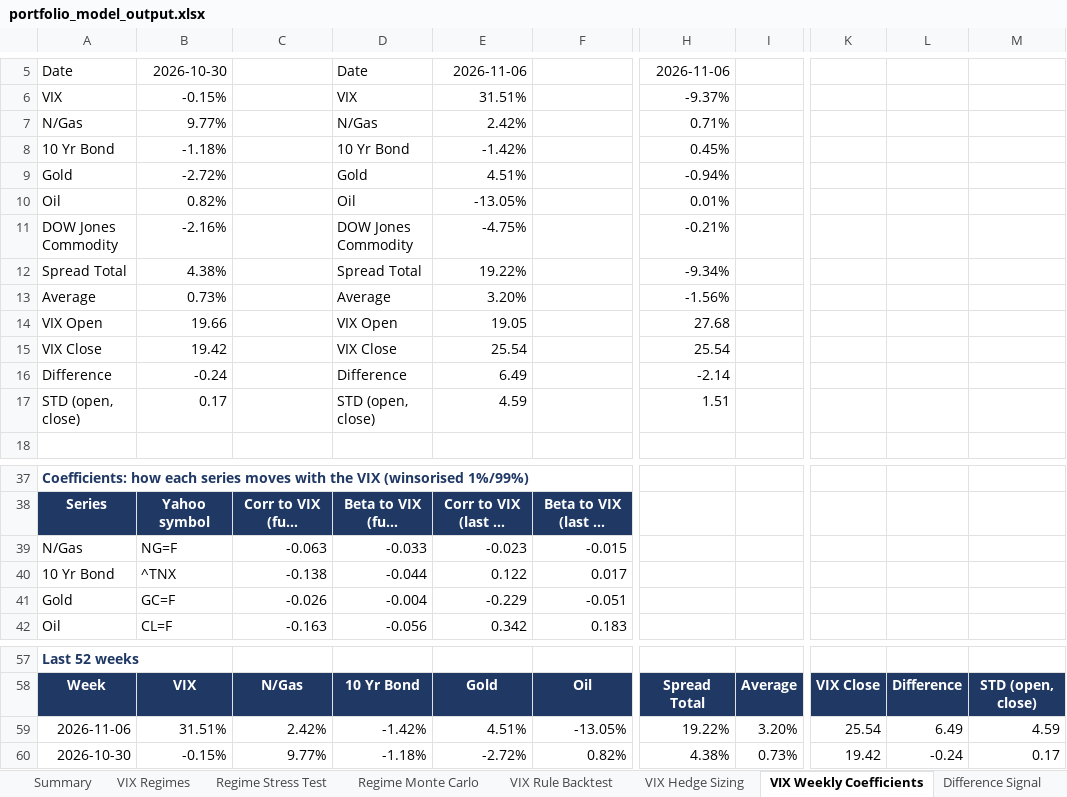
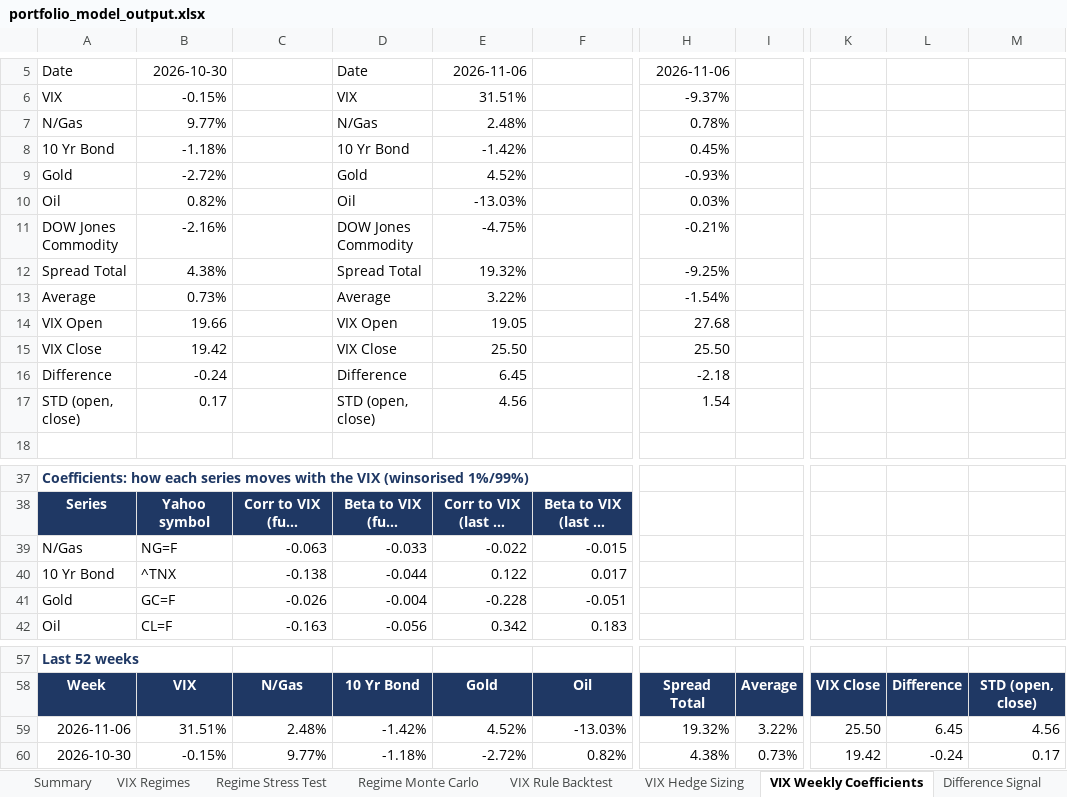
Before and after one commit to caseanalytica-gif/case-analytica-website, an Excel workbook: portfolio-model/portfolio_model_output.xlsx, sheet VIX Weekly Coefficients, drawn as a sheet; only a part is shown, gaps mark what is left out; long unchanged cells end in …; values as stored, in another font and other column widths than the file's, no borders; the diff names each change by its address in the sheet, - before the commit and + after, or states it on an @@ line.

```diff
--- a/portfolio-model/portfolio_model_output.xlsx (sheet VIX Weekly Coefficients)
+++ b/portfolio-model/portfolio_model_output.xlsx (sheet VIX Weekly Coefficients)
-E7: 2.42%
+E7: 2.48%
-H7: 0.71%
+H7: 0.78%
-E9: 4.51%
+E9: 4.52%
-H9: -0.94%
+H9: -0.93%
-E10: -13.05%
+E10: -13.03%
-H10: 0.01%
+H10: 0.03%
-E12: 19.22%
+E12: 19.32%
-H12: -9.34%
+H12: -9.25%
-E13: 3.20%
+E13: 3.22%
-H13: -1.56%
+H13: -1.54%
-E15: 25.54
+E15: 25.50
-H15: 25.54
+H15: 25.50
-E16: 6.49
+E16: 6.45
-H16: -2.14
+H16: -2.18
-E17: 4.59
+E17: 4.56
-H17: 1.51
+H17: 1.54
-E39: -0.023
+E39: -0.022
-E41: -0.229
+E41: -0.228
-C59: 2.42%
+C59: 2.48%
-E59: 4.51%
+E59: 4.52%
-F59: -13.05%
+F59: -13.03%
-H59: 19.22%
+H59: 19.32%
-I59: 3.20%
+I59: 3.22%
-K59: 25.54
+K59: 25.50
-L59: 6.49
+L59: 6.45
-M59: 4.59
+M59: 4.56
```
Also changed, not shown: sheet Regime Monte Carlo, sheet Wealth Paths MinVar, sheet Wealth Paths MaxSharpe, sheet Wealth Paths VIXCrisis, sheet Monte Carlo Metrics, sheet Summary, 10 more sheets, 6 other files.
